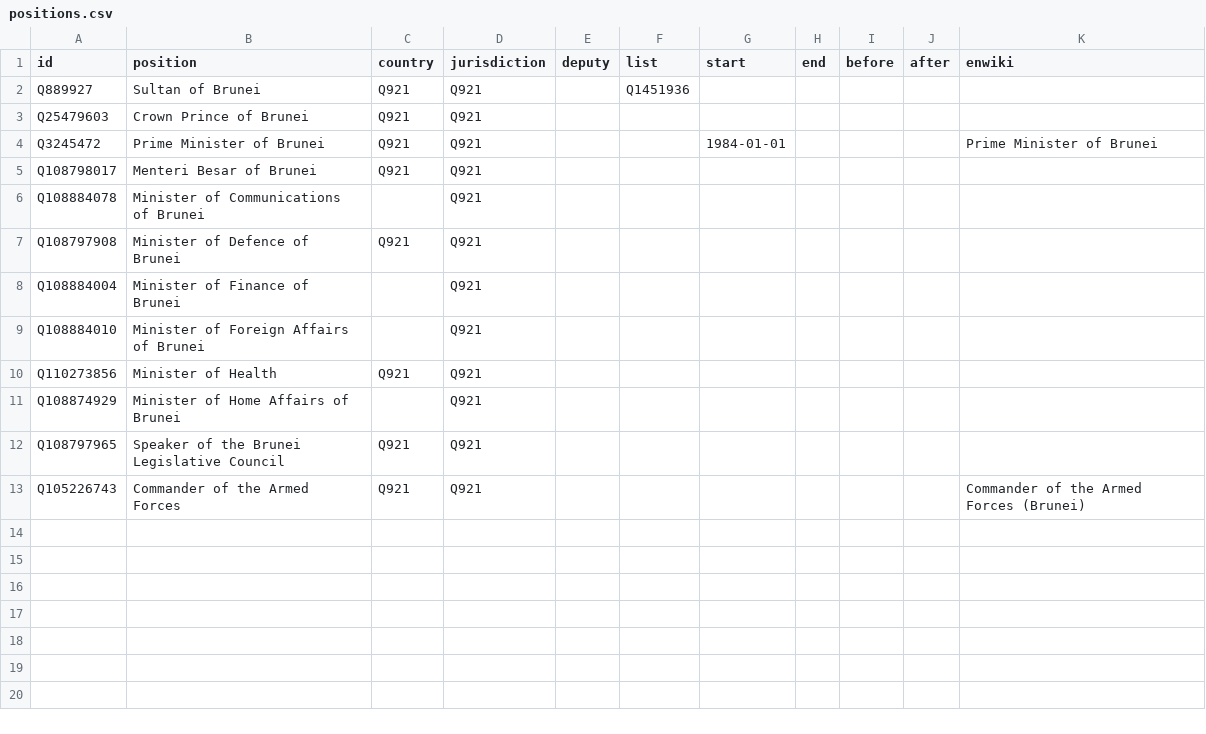
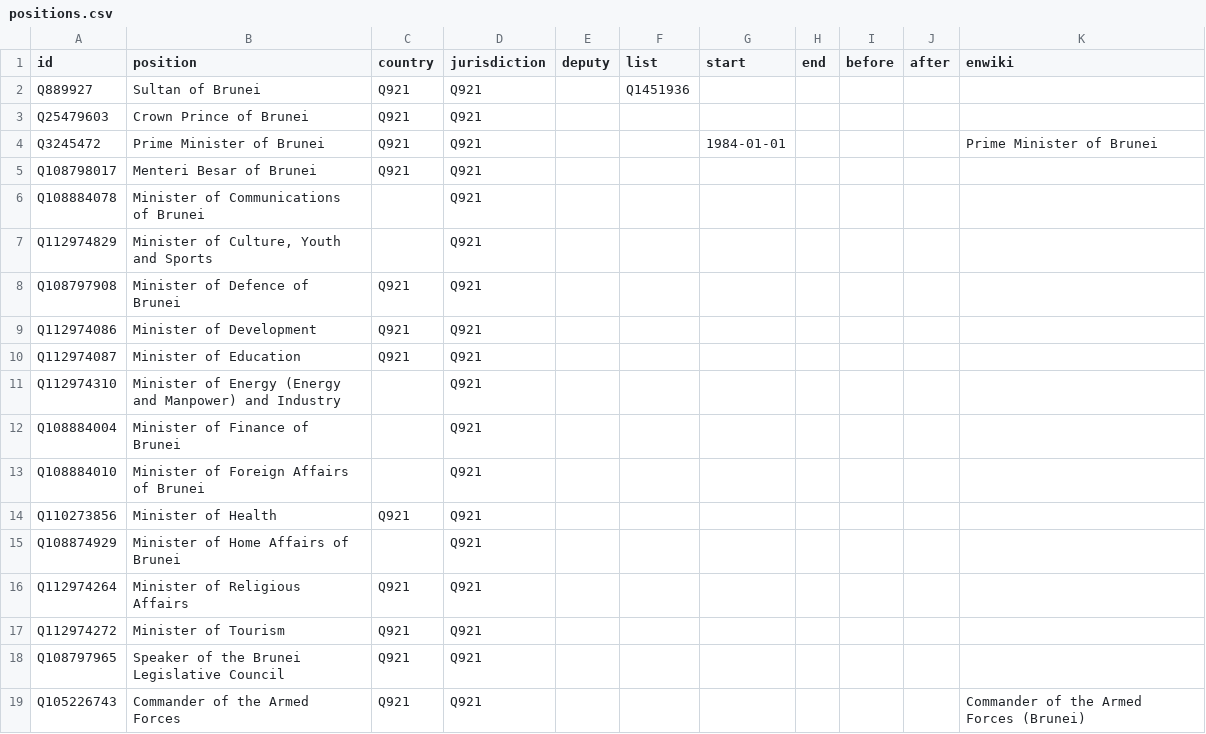
Before and after one commit to every-politician-scrapers/brunei-ministers, a CSV file: html/positions.csv, drawn as a sheet; the diff names each change by its address in the sheet, - before the commit and + after, or states it on an @@ line.

```diff
--- a/html/positions.csv
+++ b/html/positions.csv
+row 7: Q112974829 | Minister of Culture, Youth and Sports |  | Q921
+row 9: Q112974086 | Minister of Development | Q921 | Q921
+row 10: Q112974087 | Minister of Education | Q921 | Q921
+row 11: Q112974310 | Minister of Energy (Energy and Manpower) and Industry |  | Q921
+row 16: Q112974264 | Minister of Religious Affairs | Q921 | Q921
+row 17: Q112974272 | Minister of Tourism | Q921 | Q921
```
Also changed, not shown: html/current.csv, html/holders21.csv, 2 other files.
